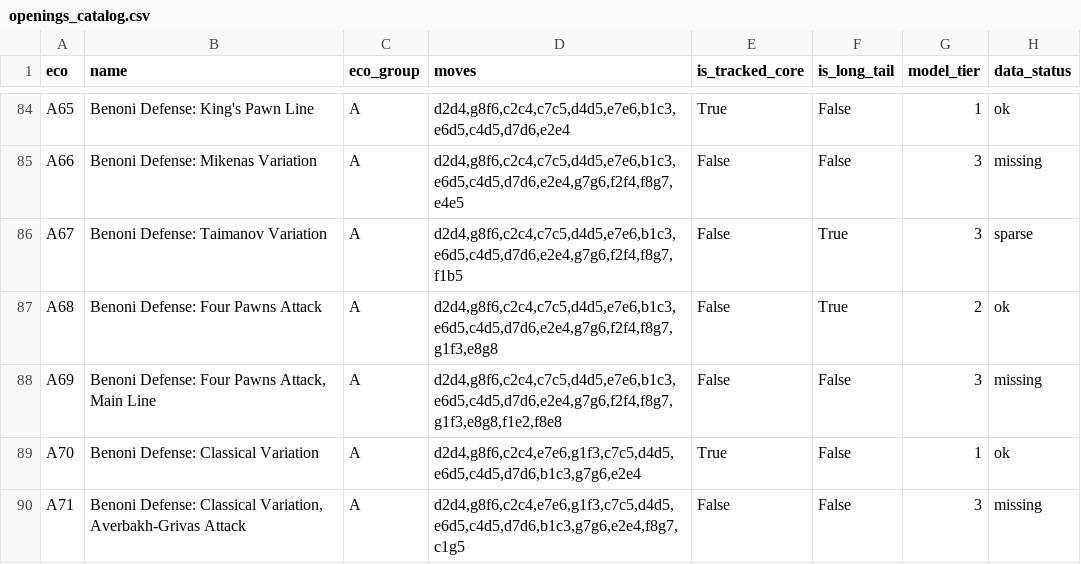
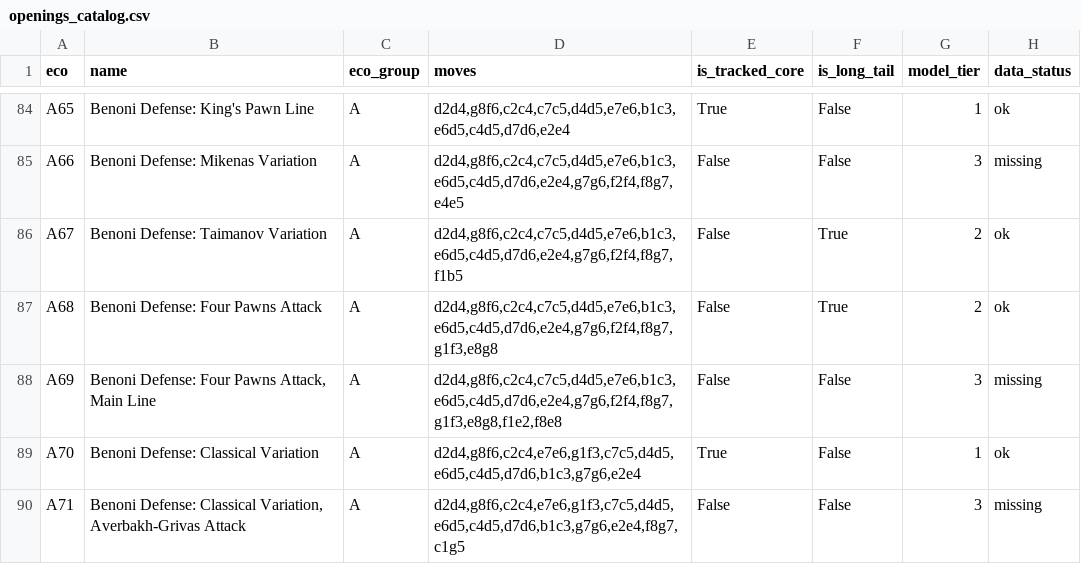
Before and after one commit to coeusyk/opencast, a CSV file: data/openings_catalog.csv, drawn as a sheet; only a part is shown, gaps mark what is left out; the diff covers the shown part only.

```diff
--- a/data/openings_catalog.csv
+++ b/data/openings_catalog.csv
@@ -85,3 +85,3 @@ A65,Benoni Defense: King's Pawn Line,A,"d2d4,g8f6,c2c4,c7c5,d4d5,e7e6,b1c3,e6d5,
 A66,Benoni Defense: Mikenas Variation,A,"d2d4,g8f6,c2c4,c7c5,d4d5,e7e6,b1c3,e6d5,c4d5,d7d6,e2e4,g7g6,f2f4,f8g7,e4e5",False,False,3,missing
-A67,Benoni Defense: Taimanov Variation,A,"d2d4,g8f6,c2c4,c7c5,d4d5,e7e6,b1c3,e6d5,c4d5,d7d6,e2e4,g7g6,f2f4,f8g7,f1b5",False,True,3,sparse
+A67,Benoni Defense: Taimanov Variation,A,"d2d4,g8f6,c2c4,c7c5,d4d5,e7e6,b1c3,e6d5,c4d5,d7d6,e2e4,g7g6,f2f4,f8g7,f1b5",False,True,2,ok
 A68,Benoni Defense: Four Pawns Attack,A,"d2d4,g8f6,c2c4,c7c5,d4d5,e7e6,b1c3,e6d5,c4d5,d7d6,e2e4,g7g6,f2f4,f8g7,g1f3,e8g8",False,True,2,ok
```
Also changed, not shown: 16 edited cells elsewhere in this file, data/output/forecasts.csv, 15 other files.
